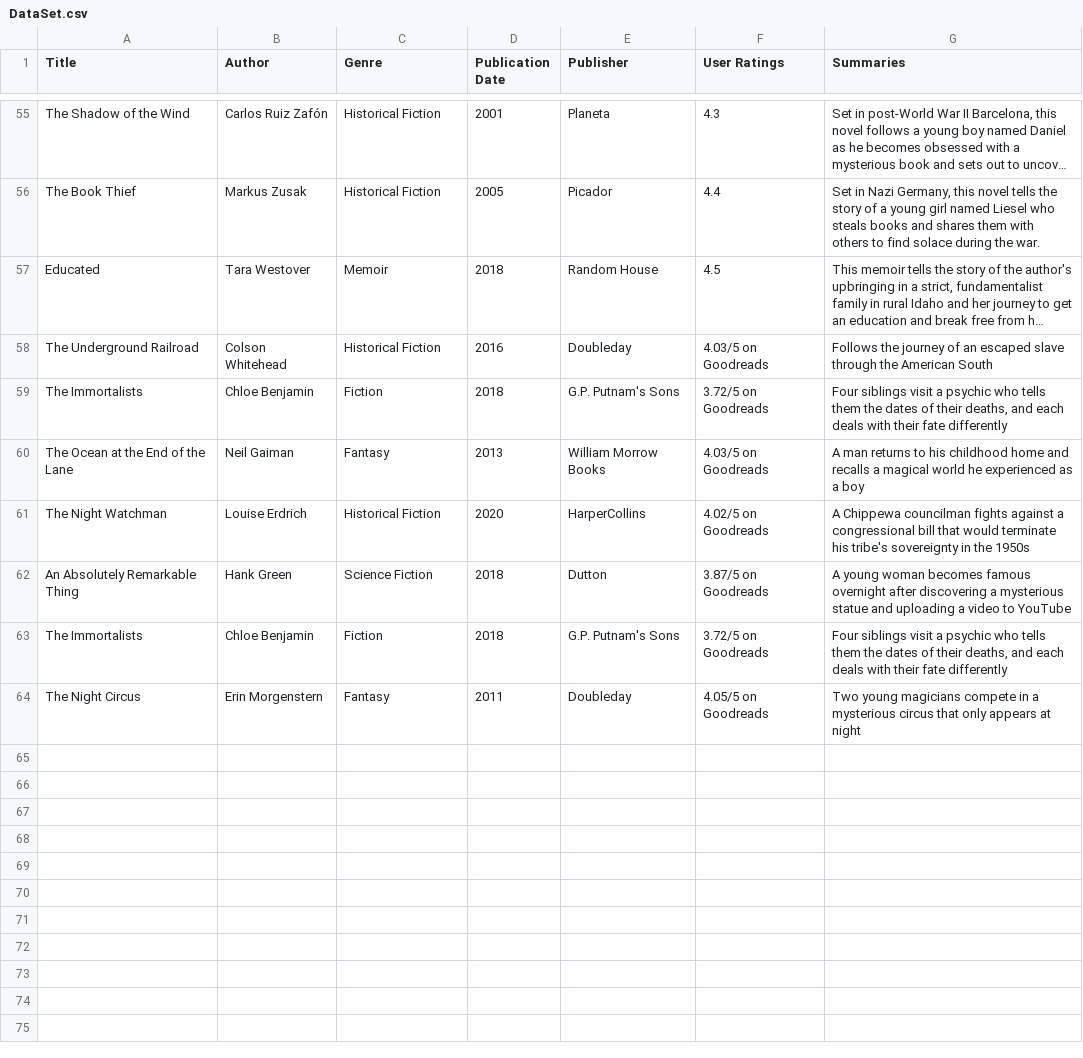
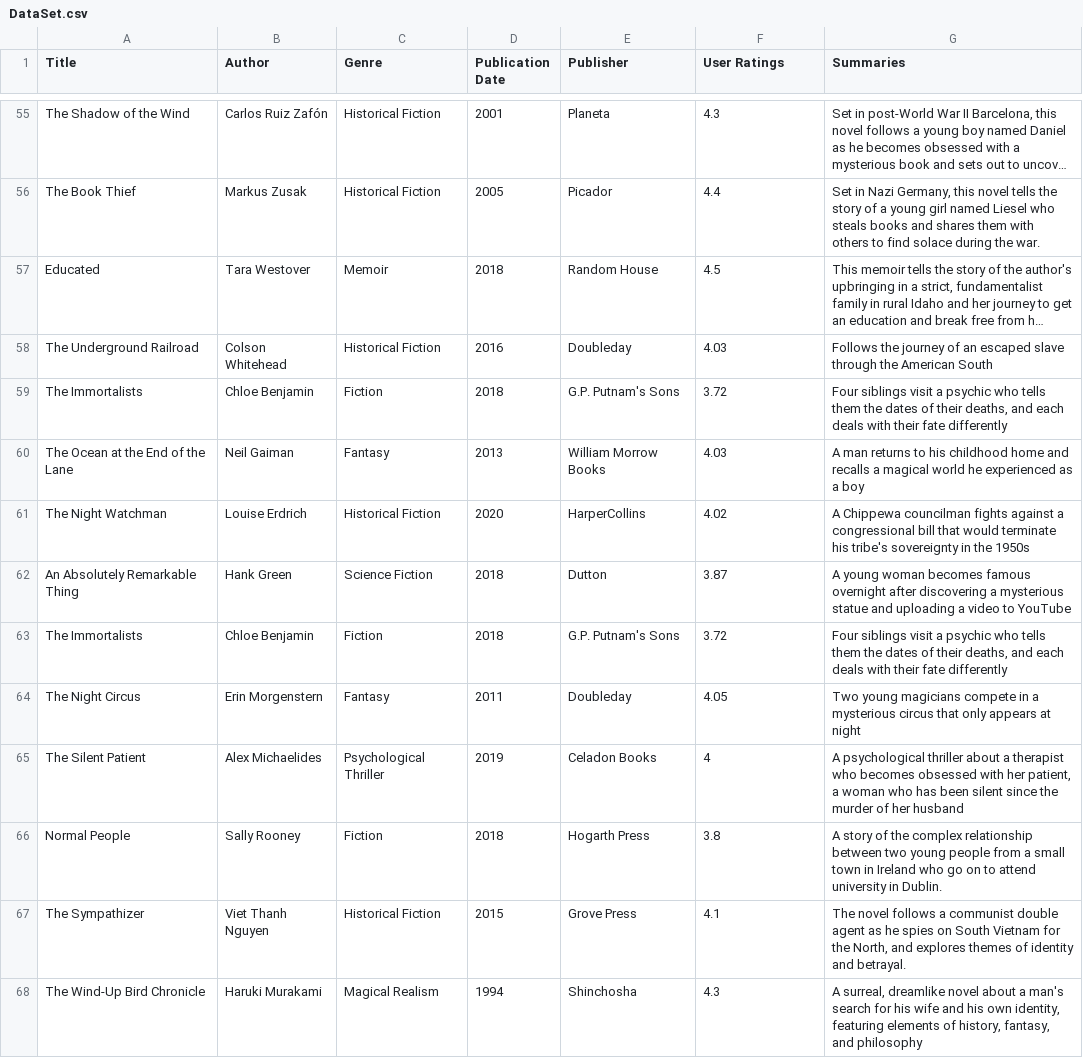
Before and after one commit to Hitesh-Aggarwal/Librain, a CSV file: DataSet.csv, drawn as a sheet; only a part is shown, gaps mark what is left out; long unchanged cells end in …; the diff covers the shown part only; the diff names each change by its address in the sheet, - before the commit and + after, or states it on an @@ line.

Commit message:
Added entries to dataset-2

```diff
--- a/DataSet.csv
+++ b/DataSet.csv
-F58 (User Ratings): 4.03/5 on Goodreads
+F58 (User Ratings): 4.03
-F59 (User Ratings): 3.72/5 on Goodreads
+F59 (User Ratings): 3.72
-F60 (User Ratings): 4.03/5 on Goodreads
+F60 (User Ratings): 4.03
-F61 (User Ratings): 4.02/5 on Goodreads
+F61 (User Ratings): 4.02
-F62 (User Ratings): 3.87/5 on Goodreads
+F62 (User Ratings): 3.87
-F63 (User Ratings): 3.72/5 on Goodreads
+F63 (User Ratings): 3.72
-F64 (User Ratings): 4.05/5 on Goodreads
+F64 (User Ratings): 4.05
+row 65: The Silent Patient | Alex Michaelides | Psychological Thriller | 2019 | Celadon Books | 4 | A psychological thriller about a therapist who becomes obsessed with her patient, a woman who has been silent since the murder of her husband
+row 66: Normal People | Sally Rooney | Fiction | 2018 | Hogarth Press | 3.8 | A story of the complex relationship between two young people from a small town in Ireland who go on to attend university in Dublin.
+row 67: The Sympathizer | Viet Thanh Nguyen | Historical Fiction | 2015 | Grove Press | 4.1 | The novel follows a communist double agent as he spies on South Vietnam for the North, and explores themes of identity and betrayal.
+row 68: The Wind-Up Bird Chronicle | Haruki Murakami | Magical Realism | 1994 | Shinchosha | 4.3 | A surreal, dreamlike novel about a man's search for his wife and his own identity, featuring elements of history, fantasy, and philosophy
```
Also changed, not shown: 10 added rows elsewhere in this file.
